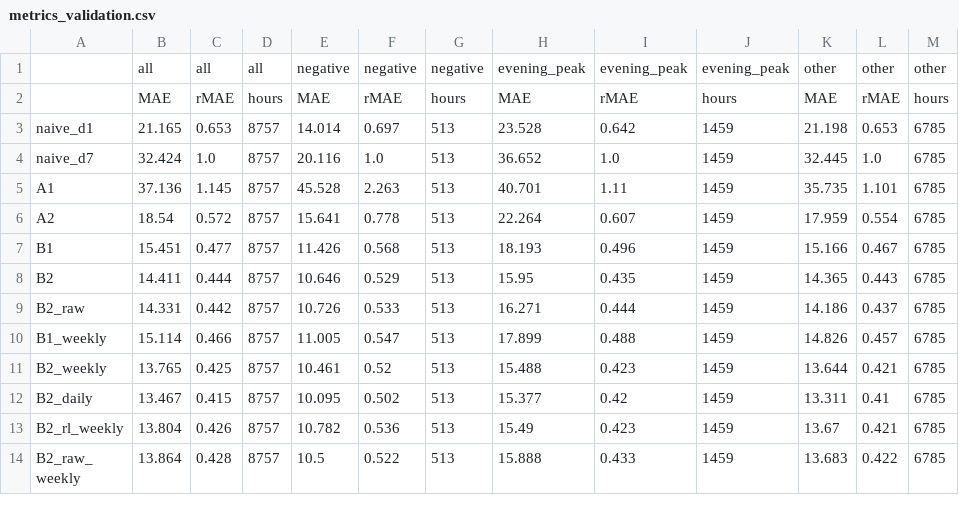
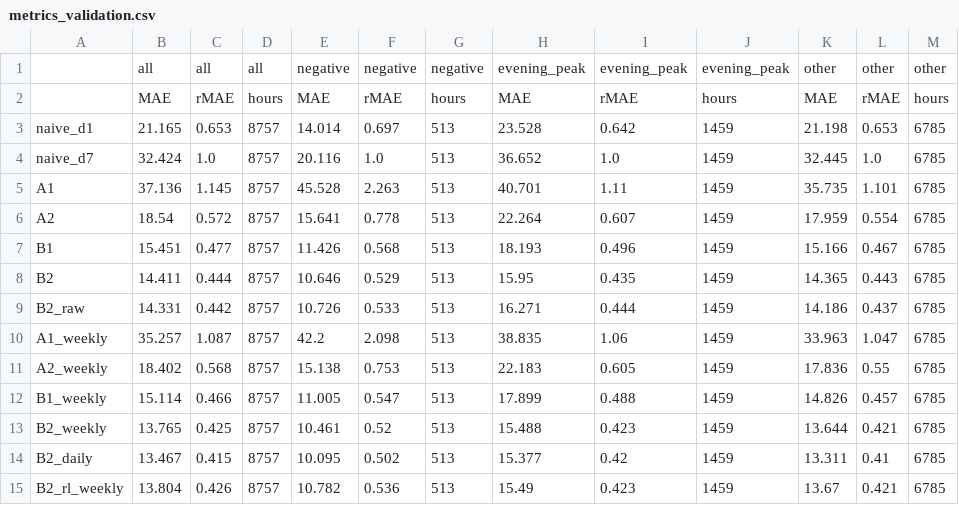
Before and after one commit to Odavdav/spot-prices-prediction, a CSV file: results/metrics_validation.csv, drawn as a sheet; only a part is shown; the shorter side is filled out with more unchanged rows; the diff names each change by its address in the sheet, - before the commit and + after, or states it on an @@ line.

```diff
--- a/results/metrics_validation.csv
+++ b/results/metrics_validation.csv
+row 10: A1_weekly | 35.257 | 1.087 | 8757 | 42.2 | 2.098 | 513 | 38.835 | 1.06 | 1459 | 33.963 | 1.047 | 6785
+row 11: A2_weekly | 18.402 | 0.568 | 8757 | 15.138 | 0.753 | 513 | 22.183 | 0.605 | 1459 | 17.836 | 0.55 | 6785
```
Also changed, not shown: results/diebold_mariano_test.csv, results/diebold_mariano_validation.csv, 13 other files.
